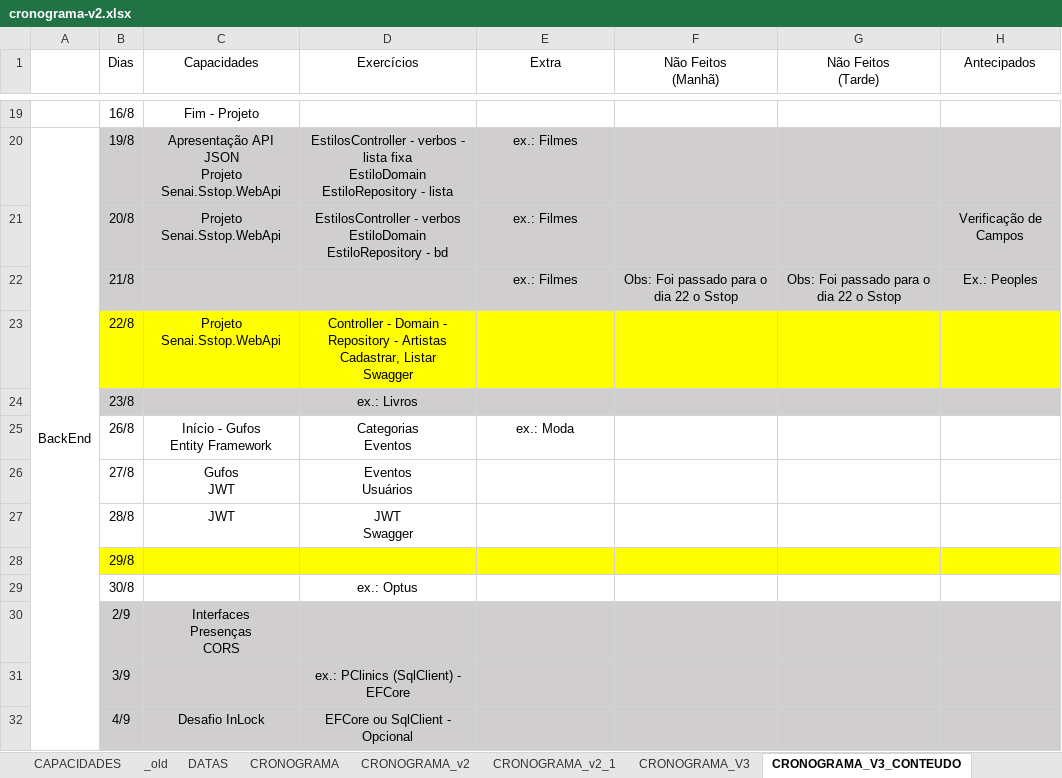
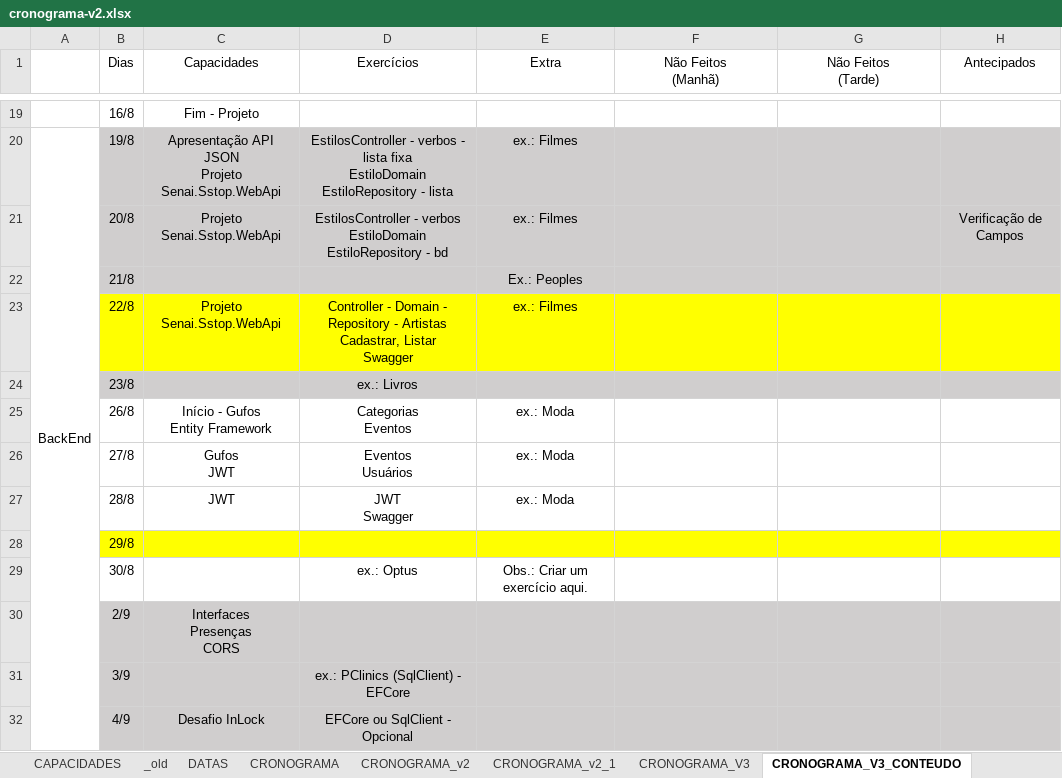
Before and after one commit to corujasdevbr/senai-desenvolvimento-2s2019, an Excel workbook: planejamento/cronograma-v2.xlsx, sheet CRONOGRAMA_V3_CONTEUDO, drawn as a sheet; only a part is shown, gaps mark what is left out; values as stored, in another font and other column widths than the file's, no borders; the diff names each change by its address in the sheet, - before the commit and + after, or states it on an @@ line.

```diff
--- a/planejamento/cronograma-v2.xlsx (sheet CRONOGRAMA_V3_CONTEUDO)
+++ b/planejamento/cronograma-v2.xlsx (sheet CRONOGRAMA_V3_CONTEUDO)
-E22 (Extra): ex.: Filmes
+E22 (Extra): Ex.: Peoples
-F22 (Não Feitos (Manhã)): Obs: Foi passado para o dia 22 o Sstop
+F22 (Não Feitos (Manhã)): (empty)
-G22 (Não Feitos (Tarde)): Obs: Foi passado para o dia 22 o Sstop
+G22 (Não Feitos (Tarde)): (empty)
-H22 (Antecipados): Ex.: Peoples
+H22 (Antecipados): (empty)
-E23 (Extra): (empty)
+E23 (Extra): ex.: Filmes
-E26:E27 (Extra): (empty)
+E26:E27 (Extra): ex.: Moda
-E29 (Extra): (empty)
+E29 (Extra): Obs.: Criar um exercício aqui.
```
Also changed, not shown: 1 other file.
